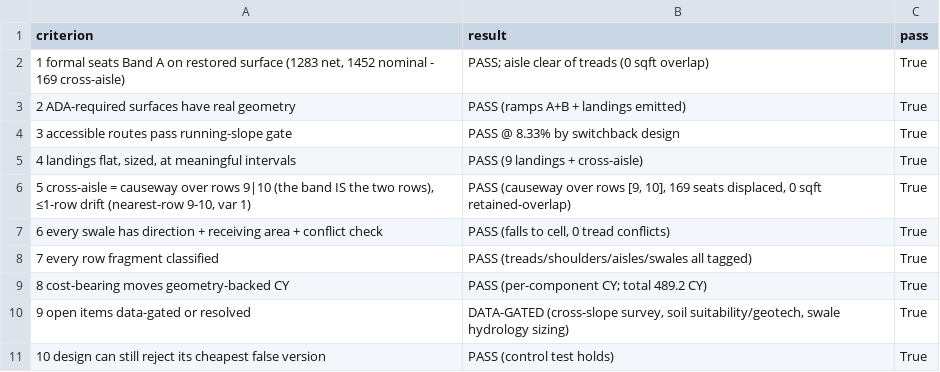
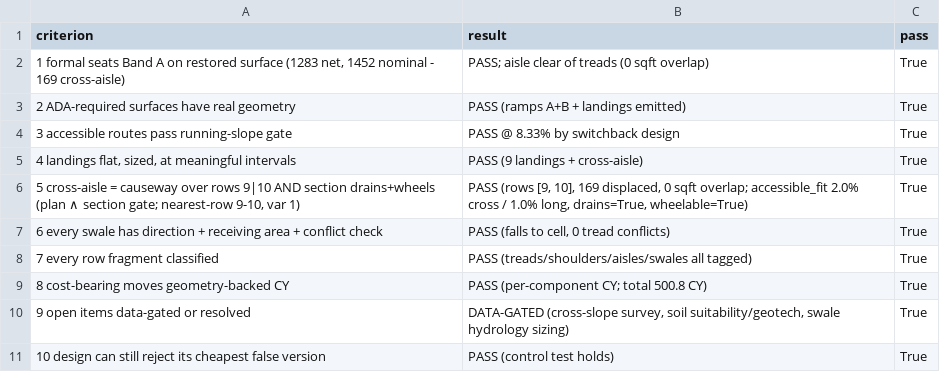
Before and after one commit to git-scarrow/amphitheatre, a CSV file: analysis/scenarioE_civic/acceptance_scorecard.csv, drawn as a sheet.

Commit message:
Regenerate Scenario E outputs with updated section + control #2
Re-run of scenarioE_civic.py after adding accessible_cross_aisle()
and control #2 (flat-midpoint ponds). Updates:

  analysis/scenarioE_civic/
    geometry.geojson         — cross-aisle section geometry updated
    validation.json          — xa_section_ok gate added (drains+wheelable)
    design_verdict.json      — both plan and section gates recorded
    earthwork.csv            — section CY updated (total 500.8 CY)
    acceptance_scorecard.csv — criterion 5 shows plan∧section gate state
    _control_uncarved_aisle.json — refreshed
    _control_flat_midpoint_ponds.json — NEW: drainage gate falsification
    SCENARIO_E_CIVIC.md      — updated totals

  analysis/cross_aisle_sweep/
    _superseded_midpoint_section.json — NEW: flat midpoint documented
                                        as diagnosed and superseded loser

  INEVITABILITY.md, SCENARIO_E_CIVIC.md — 500.8 CY total updated

```diff
--- a/analysis/scenarioE_civic/acceptance_scorecard.csv
+++ b/analysis/scenarioE_civic/acceptance_scorecard.csv
@@ -5,6 +5,6 @@ criterion,result,pass
 "4 landings flat, sized, at meaningful intervals",PASS (9 landings + cross-aisle),True
-"5 cross-aisle = causeway over rows 9|10 (the band IS the two rows), ≤1-row drift (nearest-row 9-10, var 1)","PASS (causeway over rows [9, 10], 169 seats displaced, 0 sqft retained-overlap)",True
+"5 cross-aisle = causeway over rows 9|10 AND section drains+wheels (plan ∧ section gate; nearest-row 9-10, var 1)","PASS (rows [9, 10], 169 displaced, 0 sqft overlap; accessible_fit 2.0% cross / 1.0% long, drains=True, wheelable=True)",True
 6 every swale has direction + receiving area + conflict check,"PASS (falls to cell, 0 tread conflicts)",True
 7 every row fragment classified,PASS (treads/shoulders/aisles/swales all tagged),True
-8 cost-bearing moves geometry-backed CY,PASS (per-component CY; total 489.2 CY),True
+8 cost-bearing moves geometry-backed CY,PASS (per-component CY; total 500.8 CY),True
 9 open items data-gated or resolved,"DATA-GATED (cross-slope survey, soil suitability/geotech, swale hydrology sizing)",True
```
Also changed, not shown: analysis/scenarioE_civic/earthwork.csv, 8 other files.
